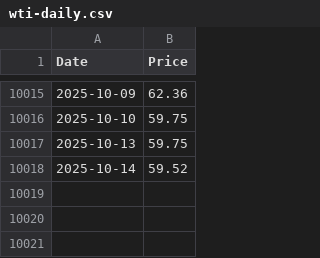
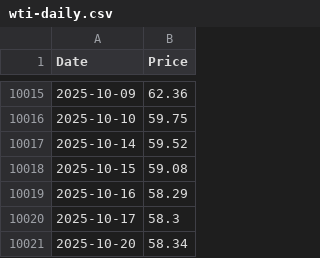
Before and after one commit to datasets/oil-prices, a CSV file: data/wti-daily.csv, drawn as a sheet; only a part is shown, gaps mark what is left out.

```diff
--- a/data/wti-daily.csv
+++ b/data/wti-daily.csv
@@ -10016,3 +10016,6 @@ Date,Price
 2025-10-10,59.75
-2025-10-13,59.75
 2025-10-14,59.52
+2025-10-15,59.08
+2025-10-16,58.29
+2025-10-17,58.3
+2025-10-20,58.34
```
Also changed, not shown: data/brent-daily.csv, data/brent-weekly.csv, 2 other files.
